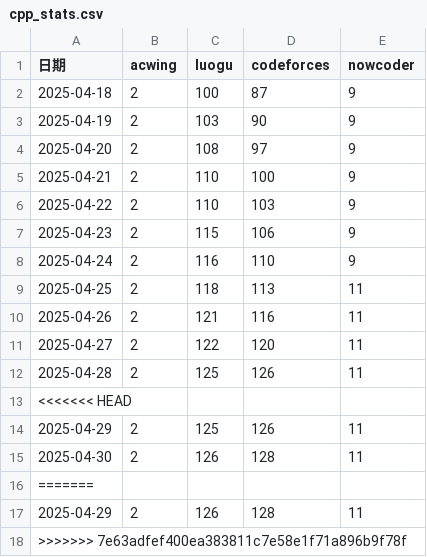
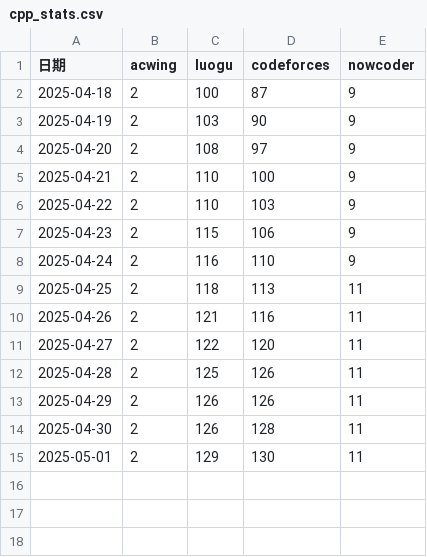
Before and after one commit to Yang-Junjie/AlgorithmSolutions, a CSV file: Tool/Statistics/data/cpp_stats.csv, drawn as a sheet.

```diff
--- a/Tool/Statistics/data/cpp_stats.csv
+++ b/Tool/Statistics/data/cpp_stats.csv
@@ -12,7 +12,4 @@
 2025-04-28,2,125,126,11
-<<<<<<< HEAD
-2025-04-29,2,125,126,11
+2025-04-29,2,126,126,11
 2025-04-30,2,126,128,11
-=======
-2025-04-29,2,126,128,11
->>>>>>> 7e63adfef400ea383811c7e58e1f71a896b9f78f
+2025-05-01,2,129,130,11
```
Also changed, not shown: 8 other files.
